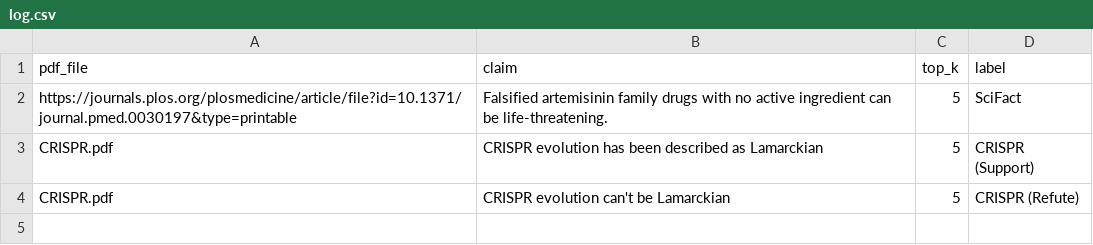
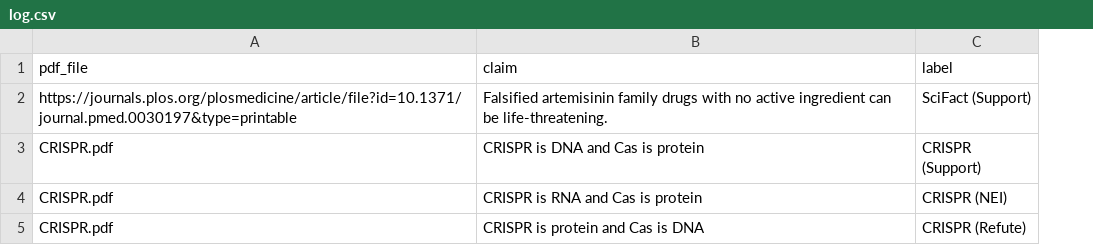
Before and after one commit to jedick/AI4citations, a CSV file: examples/retrieval/log.csv, drawn as a sheet; removed rows and columns are numbered as before the commit, all else as after; the diff names each change by its address in the sheet, - before the commit and + after, or states it on an @@ line.

Commit message:
Update evidence retrieval examples

```diff
--- a/examples/retrieval/log.csv
+++ b/examples/retrieval/log.csv
-column C (top_k), rows 2-4: all 5
-C2 (label): SciFact
+C2 (label): SciFact (Support)
-B3 (claim): CRISPR evolution has been described as Lamarckian
+B3 (claim): CRISPR is DNA and Cas is protein
+row 4: CRISPR.pdf | CRISPR is RNA and Cas is protein | CRISPR (NEI)
-B5 (claim): CRISPR evolution can't be Lamarckian
+B5 (claim): CRISPR is protein and Cas is DNA
```
Also changed, not shown: 1 other file.
